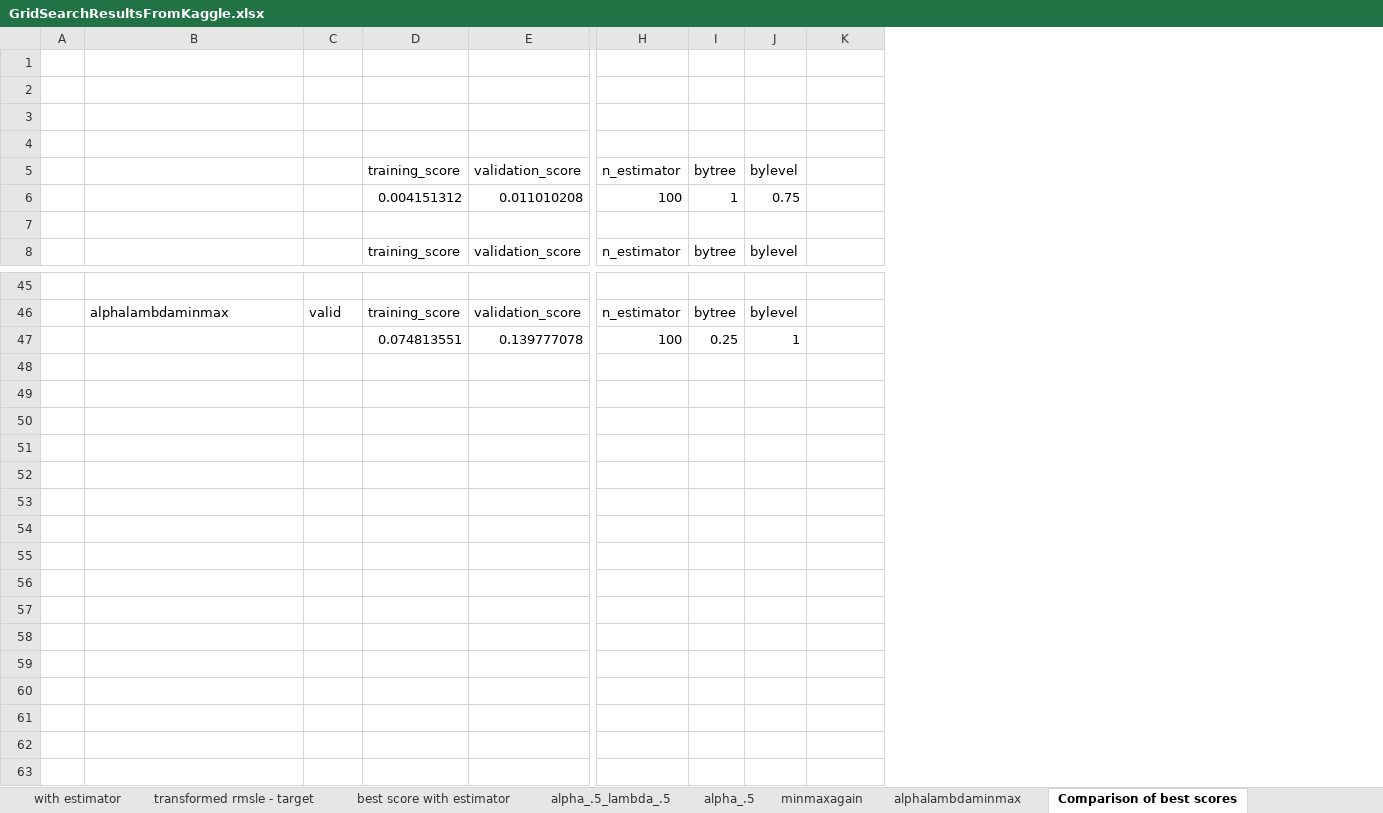
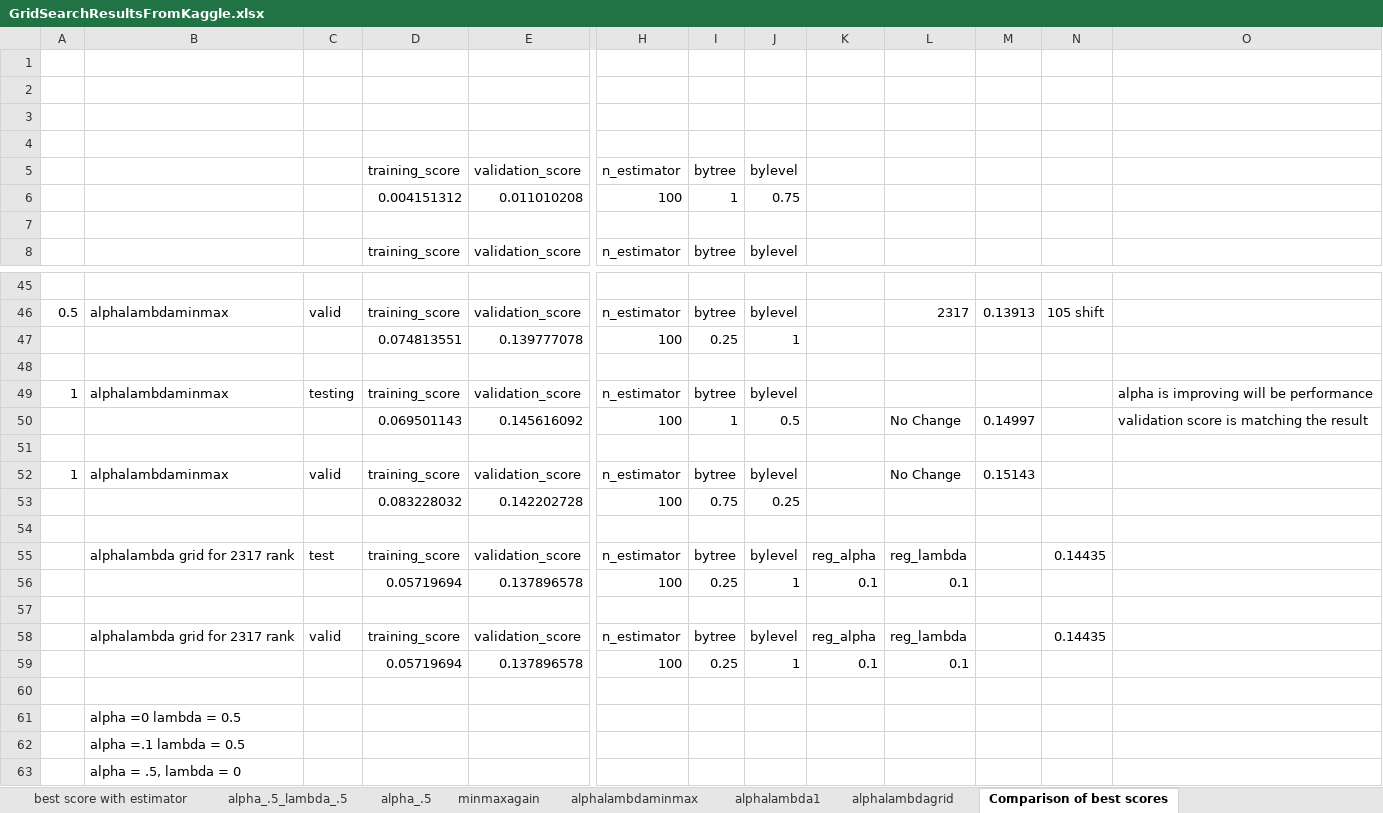
Before and after one commit to PadmarajBhat/Kaggle-Dataset-Exploration, an Excel workbook: House Prices- Advanced Regression Techniques/ML/GridSearchResultsFromKaggle.xlsx, sheet Comparison of best scores, drawn as a sheet; only a part is shown, gaps mark what is left out; values as stored, in another font and other column widths than the file's, no borders; removed rows and columns are numbered as before the commit, all else as after; rows hold the shown columns only; the diff names each change by its address in the sheet, - before the commit and + after, or states it on an @@ line.

Commit message:
docs: kaggle rank of 2317 : bump of 105 rank
Fortunately, greedy search on the regularization parameter gave a bump of 105 ranks
unfortunately, gridsearch is not able to give a precise value for it

```diff
--- a/House Prices- Advanced Regression Techniques/ML/GridSearchResultsFromKaggle.xlsx (sheet Comparison of best scores)
+++ b/House Prices- Advanced Regression Techniques/ML/GridSearchResultsFromKaggle.xlsx (sheet Comparison of best scores)
+sheet tab: alphalambda1
+sheet tab: alphalambdagrid
-column A, empty
+column A, row 46: 0.5
+column L, row 46: 2317
+column M, row 46: 0.13913
+column N, row 46: 105 shift
+column O, empty
+row 48: (empty)
+row 49: 1 | alphalambdaminmax | testing | training_score | validation_score | n_estimator | bytree | bylevel |  |  |  |  | alpha is improving will be performance
+row 50:  |  |  | 0.069501143 | 0.145616092 | 100 | 1 | 0.5 |  | No Change | 0.14997 |  | validation score is matching the result
+row 51: (empty)
+row 52: 1 | alphalambdaminmax | valid | training_score | validation_score | n_estimator | bytree | bylevel |  | No Change | 0.15143
+row 53:  |  |  | 0.083228032 | 0.142202728 | 100 | 0.75 | 0.25
+row 54: (empty)
+row 55:  | alphalambda grid for 2317 rank | test | training_score | validation_score | n_estimator | bytree | bylevel | reg_alpha | reg_lambda |  | 0.14435
+row 56:  |  |  | 0.05719694 | 0.137896578 | 100 | 0.25 | 1 | 0.1 | 0.1
+row 57: (empty)
+row 58:  | alphalambda grid for 2317 rank | valid | training_score | validation_score | n_estimator | bytree | bylevel | reg_alpha | reg_lambda |  | 0.14435
+row 59:  |  |  | 0.05719694 | 0.137896578 | 100 | 0.25 | 1 | 0.1 | 0.1
+row 60: (empty)
+row 61:  | alpha =0 lambda = 0.5
+row 62:  | alpha =.1 lambda = 0.5
+row 63:  | alpha = .5, lambda = 0
```
